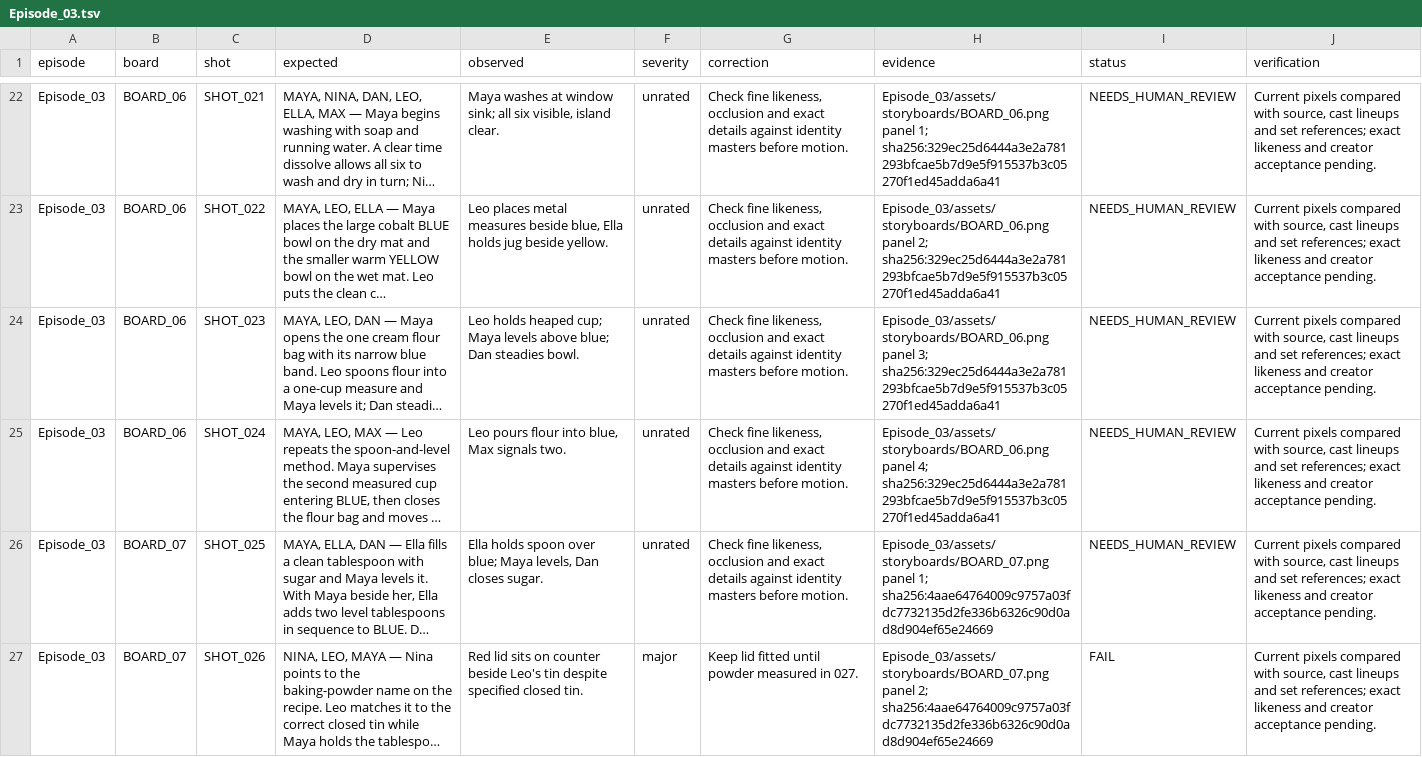
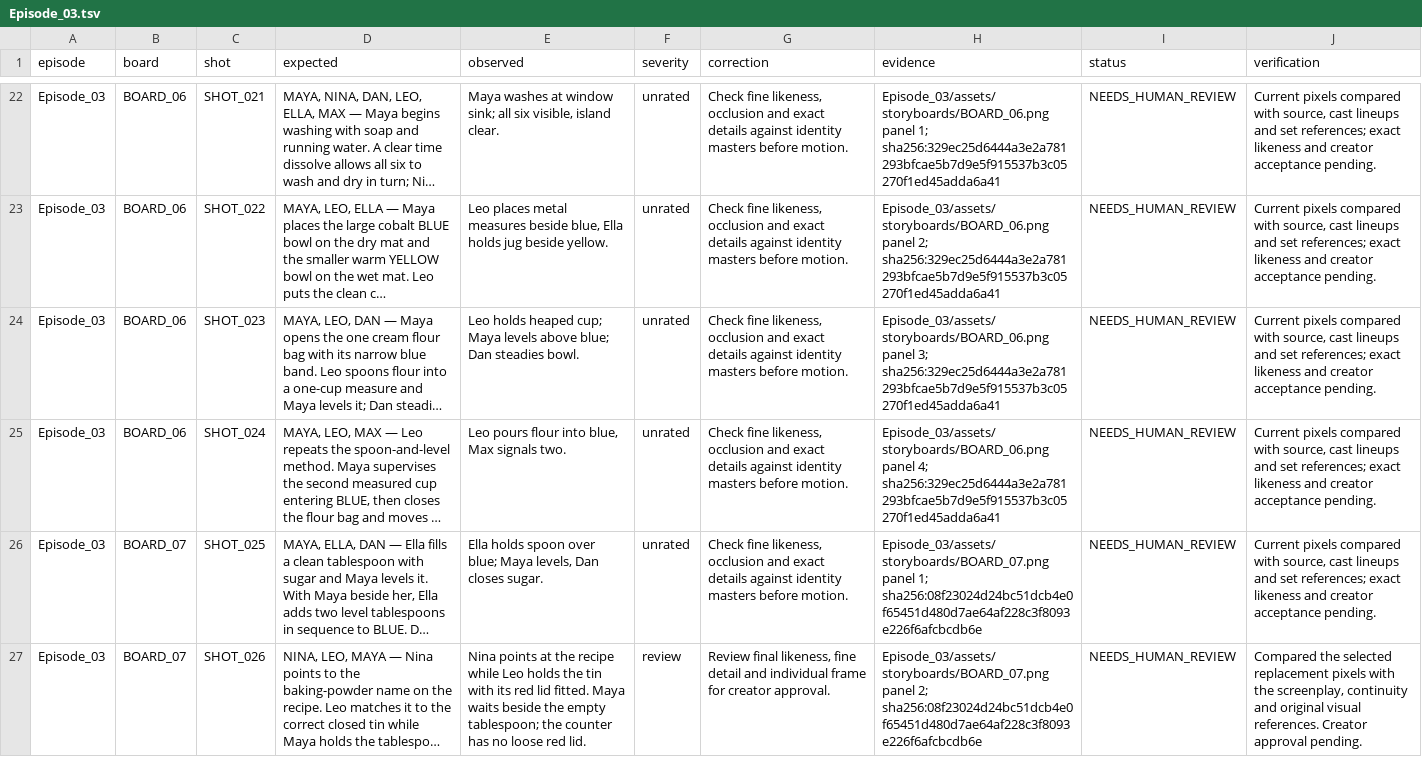
Before and after one commit to anneshabiswaas22-collab/ai-story-building, a TSV file: docs/qa/Episode_03.tsv, drawn as a sheet; only a part is shown, gaps mark what is left out; long unchanged cells end in …; the diff covers the shown part only; the diff names each change by its address in the sheet, - before the commit and + after, or states it on an @@ line.

Commit message:
Repair Episode 03 storyboard 07: one tin one salt measure

```diff
--- a/docs/qa/Episode_03.tsv
+++ b/docs/qa/Episode_03.tsv
-H26 (evidence): …panel 1; sha256:4aae64764009c9757a03fdc7732135d2fe336b6326c90d0ad8d904ef65e24669
+H26 (evidence): …panel 1; sha256:08f23024d24bc51dcb4e0f65451d480d7ae64af228c3f8093e226f6afcbcdb6e
-E27 (observed): Red lid sits on counter beside Leo's tin despite specified closed tin.
+E27 (observed): Nina points at the recipe while Leo holds the tin with its red lid fitted. Maya waits beside the empty tablespoon; the counter has no loose red lid.
-F27 (severity): major
+F27 (severity): review
-G27 (correction): Keep lid fitted until powder measured in 027.
+G27 (correction): Review final likeness, fine detail and individual frame for creator approval.
-H27 (evidence): …panel 2; sha256:4aae64764009c9757a03fdc7732135d2fe336b6326c90d0ad8d904ef65e24669
+H27 (evidence): …panel 2; sha256:08f23024d24bc51dcb4e0f65451d480d7ae64af228c3f8093e226f6afcbcdb6e
-I27 (status): FAIL
+I27 (status): NEEDS_HUMAN_REVIEW
-J27 (verification): Current pixels compared with source, cast lineups and set references; exact likeness and creator acceptance pending.
+J27 (verification): Compared the selected replacement pixels with the screenplay, continuity and original visual references. Creator approval pending.
```
Also changed, not shown: 7 edited cells elsewhere in this file, 4 other files.
